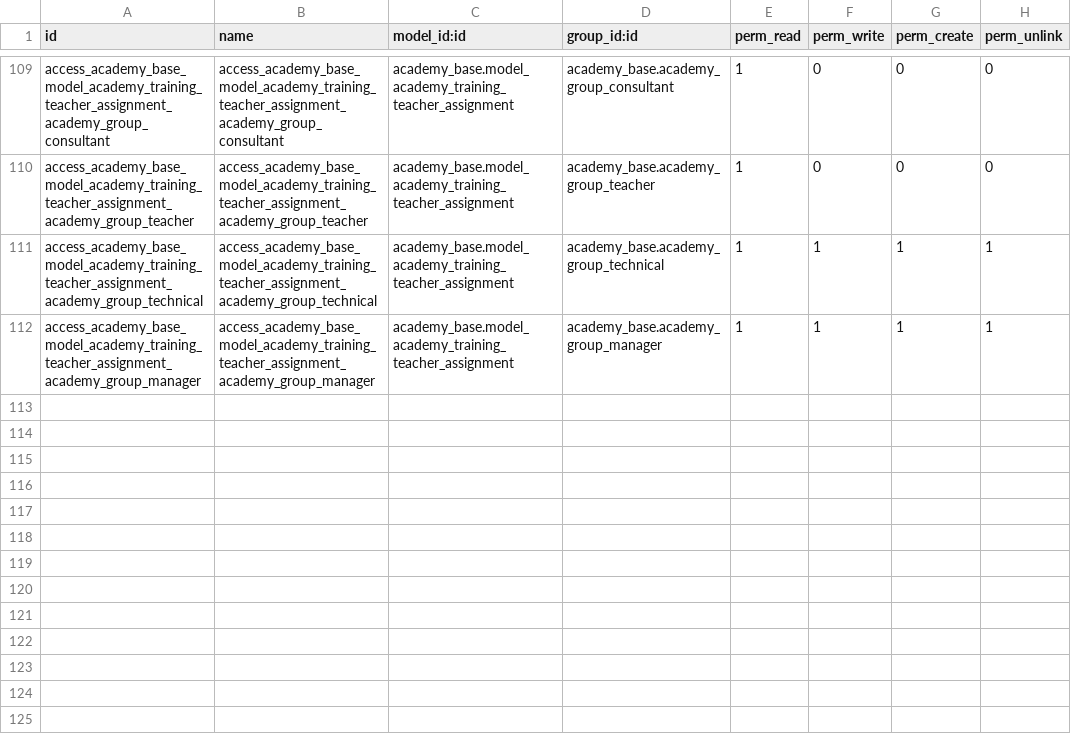
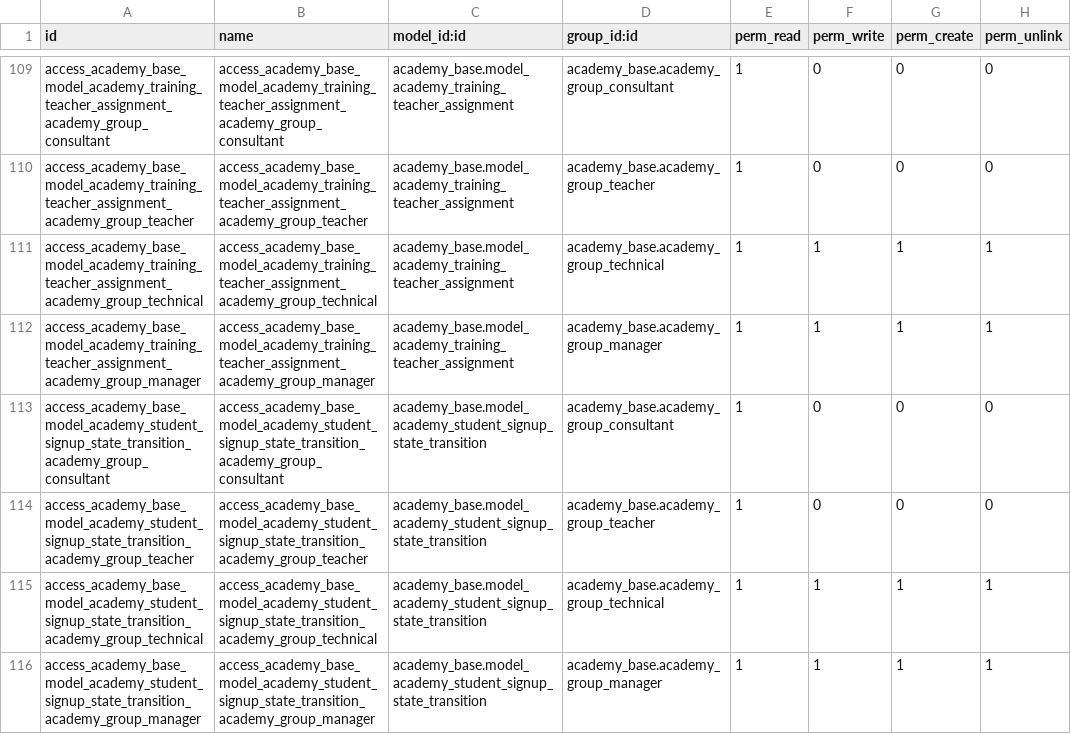
Before and after one commit to sotogarcia/odoo-academy, a CSV file: modules/academy_base/security/ir.model.access.csv, drawn as a sheet; only a part is shown, gaps mark what is left out.

```diff
--- a/modules/academy_base/security/ir.model.access.csv
+++ b/modules/academy_base/security/ir.model.access.csv
@@ -112 +112,5 @@ access_academy_base_model_academy_training_teacher_assignment_academy_group_tech
 access_academy_base_model_academy_training_teacher_assignment_academy_group_manager,access_academy_base_model_academy_training_teacher_assignment_academy_group_manager,academy_base.model_academy_training_teacher_assignment,academy_base.academy_group_manager,1,1,1,1
+access_academy_base_model_academy_student_signup_state_transition_academy_group_consultant,access_academy_base_model_academy_student_signup_state_transition_academy_group_consultant,academy_base.model_academy_student_signup_state_transition,academy_base.academy_group_consultant,1,0,0,0
+access_academy_base_model_academy_student_signup_state_transition_academy_group_teacher,access_academy_base_model_academy_student_signup_state_transition_academy_group_teacher,academy_base.model_academy_student_signup_state_transition,academy_base.academy_group_teacher,1,0,0,0
+access_academy_base_model_academy_student_signup_state_transition_academy_group_technical,access_academy_base_model_academy_student_signup_state_transition_academy_group_technical,academy_base.model_academy_student_signup_state_transition,academy_base.academy_group_technical,1,1,1,1
+access_academy_base_model_academy_student_signup_state_transition_academy_group_manager,access_academy_base_model_academy_student_signup_state_transition_academy_group_manager,academy_base.model_academy_student_signup_state_transition,academy_base.academy_group_manager,1,1,1,1
```
Also changed, not shown: 5 other files.
